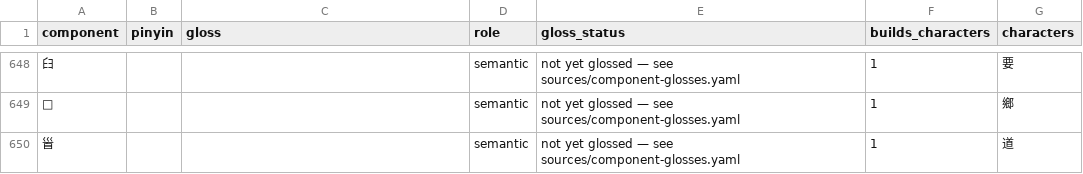
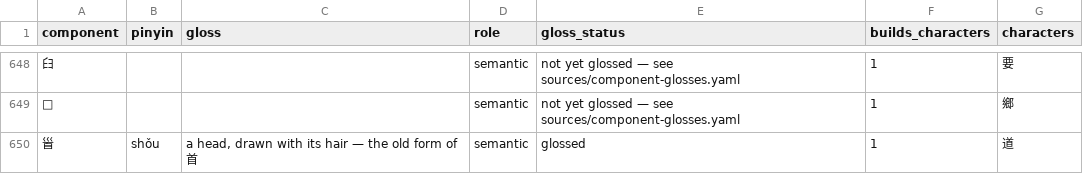
Before and after one commit to opencosmos-ai/taoteching, a CSV file: data/components.csv, drawn as a sheet; only a part is shown, gaps mark what is left out.

```diff
--- a/data/components.csv
+++ b/data/components.csv
@@ -649,2 +649,2 @@ component,pinyin,gloss,role,gloss_status,builds_characters,characters
 𨛜,,,semantic,not yet glossed — see sources/component-glosses.yaml,1,鄉
-𩠐,,,semantic,not yet glossed — see sources/component-glosses.yaml,1,道
+𩠐,shǒu,"a head, drawn with its hair — the old form of 首",semantic,glossed,1,道
```
Also changed, not shown: data/character-anatomy.csv, data/characters.csv, 7 other files.
